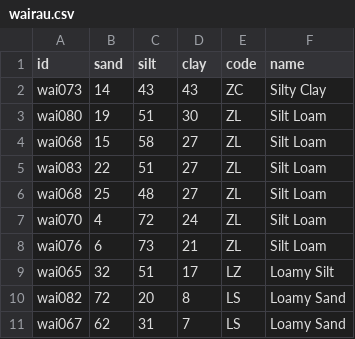
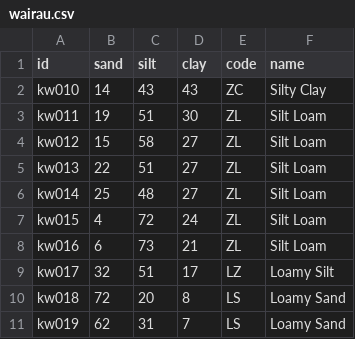
Before and after one commit to manaakiwhenua/nztt, a CSV file: data-raw/wairau.csv, drawn as a sheet.

```diff
--- a/data-raw/wairau.csv
+++ b/data-raw/wairau.csv
@@ -1,11 +1,11 @@
 id,sand,silt,clay,code,name
-wai073,14,43,43,ZC,Silty Clay
-wai080,19,51,30,ZL,Silt Loam
-wai068,15,58,27,ZL,Silt Loam
-wai083,22,51,27,ZL,Silt Loam
-wai068,25,48,27,ZL,Silt Loam
-wai070,4,72,24,ZL,Silt Loam
-wai076,6,73,21,ZL,Silt Loam
-wai065,32,51,17,LZ,Loamy Silt
-wai082,72,20,8,LS,Loamy Sand
-wai067,62,31,7,LS,Loamy Sand
+kw010,14,43,43,ZC,Silty Clay
+kw011,19,51,30,ZL,Silt Loam
+kw012,15,58,27,ZL,Silt Loam
+kw013,22,51,27,ZL,Silt Loam
+kw014,25,48,27,ZL,Silt Loam
+kw015,4,72,24,ZL,Silt Loam
+kw016,6,73,21,ZL,Silt Loam
+kw017,32,51,17,LZ,Loamy Silt
+kw018,72,20,8,LS,Loamy Sand
+kw019,62,31,7,LS,Loamy Sand
```
Also changed, not shown: 1 other file.
